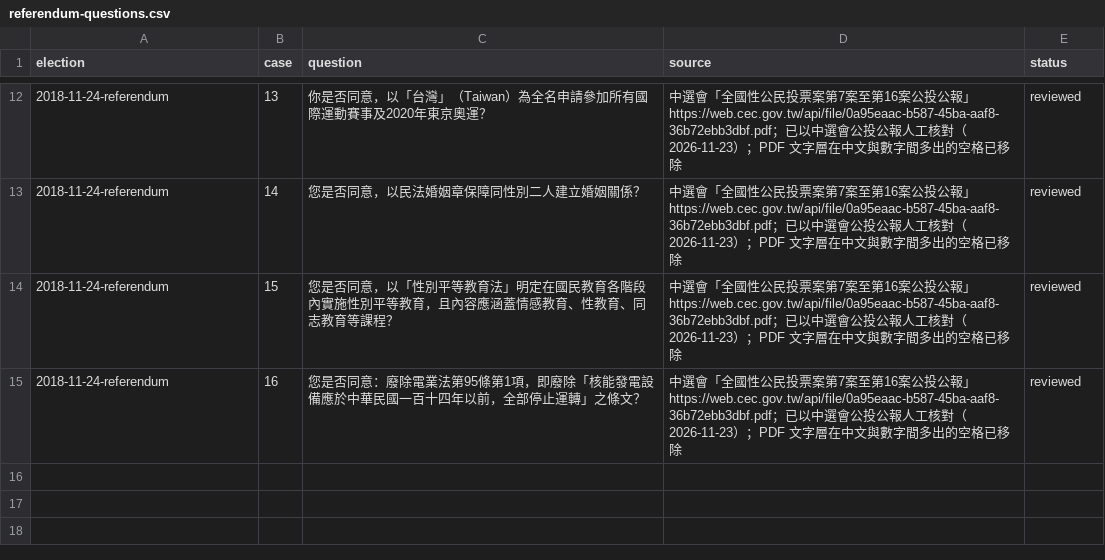
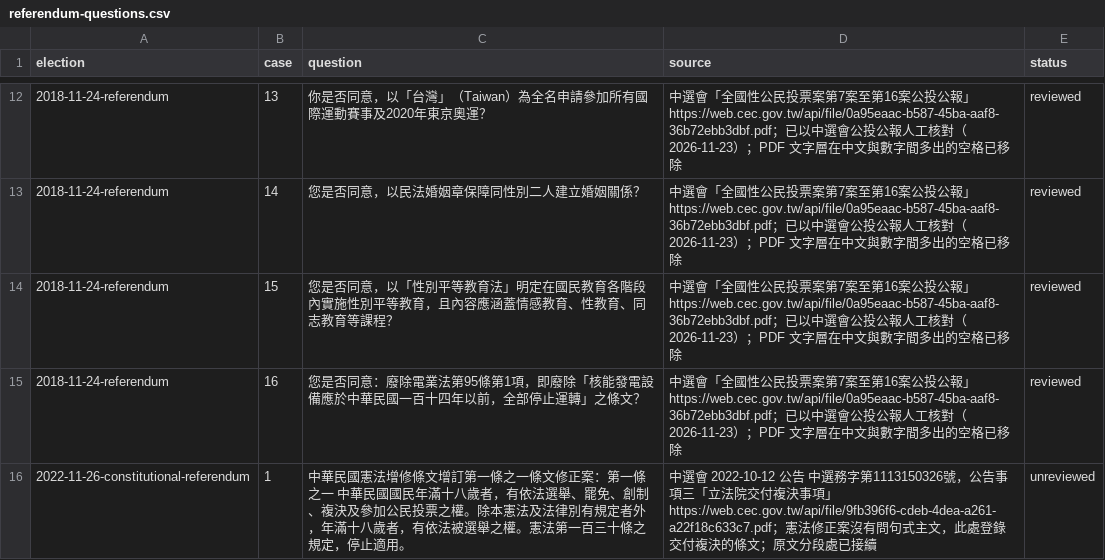
Before and after one commit to harlos0517/vote, a CSV file: packages/etl/mappings/referendum-questions.csv, drawn as a sheet; only a part is shown, gaps mark what is left out; the diff names each change by its address in the sheet, - before the commit and + after, or states it on an @@ line.

```diff
--- a/packages/etl/mappings/referendum-questions.csv
+++ b/packages/etl/mappings/referendum-questions.csv
+row 16: 2022-11-26-constitutional-referendum | 1 | 中華民國憲法增修條文增訂第一條之一條文修正案：第一條之一 中華民國國民年滿十八歲者，有依法選舉、罷免、創制、複決及參加公民投票之權。除本憲法及法律別有規定者外，年滿十八歲者，有依法被選舉之權。憲法第一百三十條之規定，停止適用。 | 中選會 2022-10-12 公告 中選務字第1113150326號，公告事項三「立法院交付複決事項」 https://web.cec.gov.tw/api/file/9fb396f6-cdeb-4dea-a261-a22f18c633c7.pdf；憲法修正案沒有問句式主文，此處登錄交付複決的條文；原文分段處已接續 | unreviewed
```
Also changed, not shown: 1 other file.
